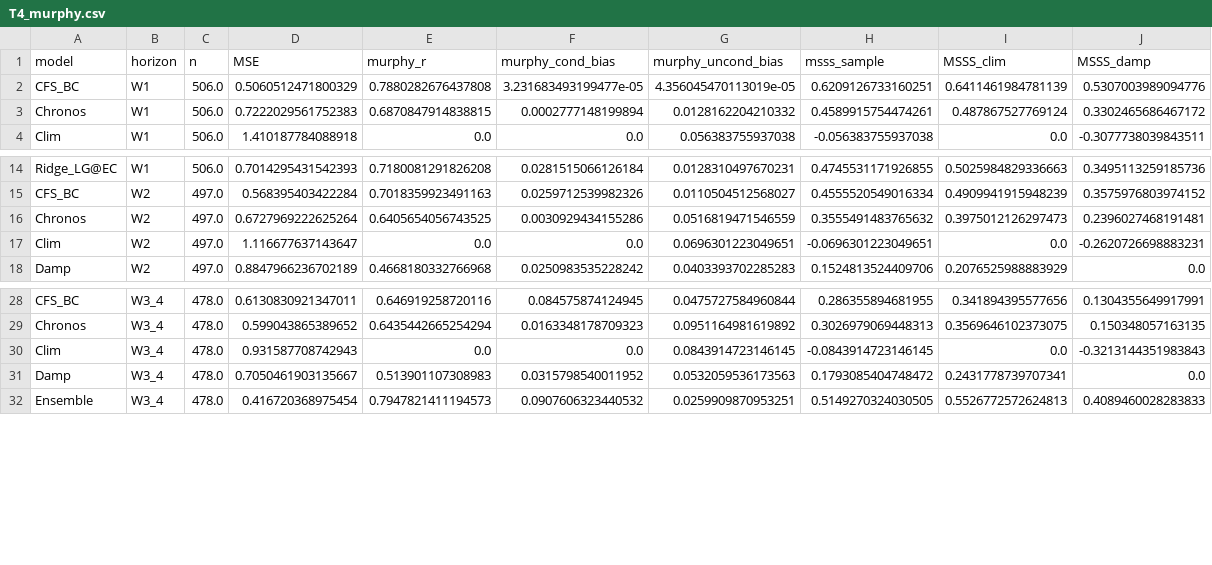
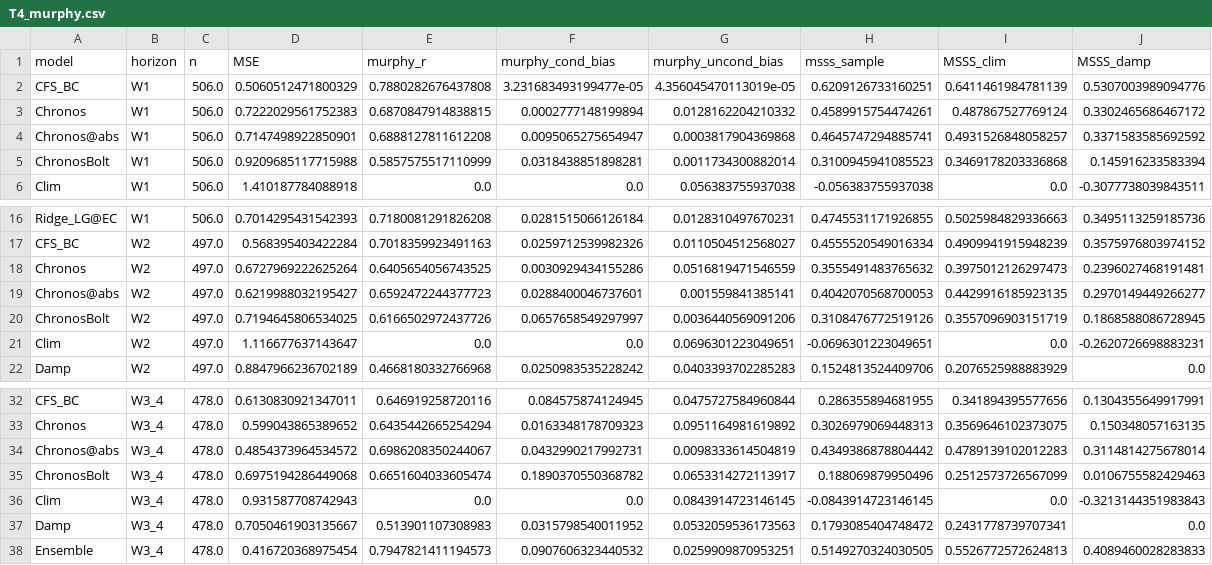
Before and after one commit to lisk0vian/research, a CSV file: papers/c20-2026/outputs/tables/T4_murphy.csv, drawn as a sheet; only a part is shown, gaps mark what is left out.

```diff
--- a/papers/c20-2026/outputs/tables/T4_murphy.csv
+++ b/papers/c20-2026/outputs/tables/T4_murphy.csv
@@ -3,2 +3,4 @@ CFS_BC,W1,506.0,0.5060512471800329,0.7880282676437808,3.231683493199477e-05,4.35
 Chronos,W1,506.0,0.7222029561752383,0.6870847914838815,0.0002777148199894,0.0128162204210332,0.4589915754474261,0.487867527769124,0.3302465686467172
+Chronos@abs,W1,506.0,0.7147498922850901,0.6888127811612208,0.0095065275654947,0.0003817904369868,0.4645747294885741,0.4931526848058257,0.3371583585692592
+ChronosBolt,W1,506.0,0.9209685117715988,0.5857575517110999,0.0318438851898281,0.0011734300882014,0.3100945941085523,0.3469178203336868,0.145916233583394
 Clim,W1,506.0,1.410187784088918,0.0,0.0,0.056383755937038,-0.056383755937038,0.0,-0.3077738039843511
@@ -16,2 +18,4 @@ CFS_BC,W2,497.0,0.568395403422284,0.7018359923491163,0.0259712539982326,0.011050
 Chronos,W2,497.0,0.6727969222625264,0.6405654056743525,0.0030929434155286,0.0516819471546559,0.3555491483765632,0.3975012126297473,0.2396027468191481
+Chronos@abs,W2,497.0,0.6219988032195427,0.6592472244377723,0.0288400046737601,0.001559841385141,0.4042070568700053,0.4429916185923135,0.2970149449266277
+ChronosBolt,W2,497.0,0.7194645806534025,0.6166502972437726,0.0657658549297997,0.0036440569091206,0.3108476772519126,0.3557096903151719,0.1868588086728945
 Clim,W2,497.0,1.116677637143647,0.0,0.0,0.0696301223049651,-0.0696301223049651,0.0,-0.2620726698883231
@@ -29,2 +33,4 @@ CFS_BC,W3_4,478.0,0.6130830921347011,0.646919258720116,0.084575874124945,0.04757
 Chronos,W3_4,478.0,0.599043865389652,0.6435442665254294,0.0163348178709323,0.0951164981619892,0.3026979069448313,0.3569646102373075,0.150348057163135
+Chronos@abs,W3_4,478.0,0.4854373964534572,0.6986208350244067,0.0432990217992731,0.0098333614504819,0.4349386878804442,0.4789139102012283,0.3114814275678014
+ChronosBolt,W3_4,478.0,0.6975194286449068,0.6651604033605474,0.1890370550368782,0.0653314272113917,0.188069879950496,0.2512573726567099,0.0106755582429463
 Clim,W3_4,478.0,0.931587708742943,0.0,0.0,0.0843914723146145,-0.0843914723146145,0.0,-0.3213144351983843
```
Also changed, not shown: papers/c20-2026/outputs/tables/T10_chronos_diagnostic.csv, papers/c20-2026/outputs/tables/T11_chronos_sensitivity.csv, 40 other files.
